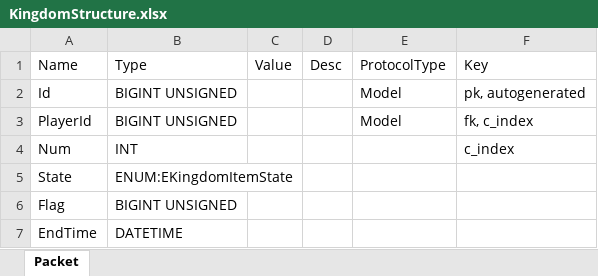
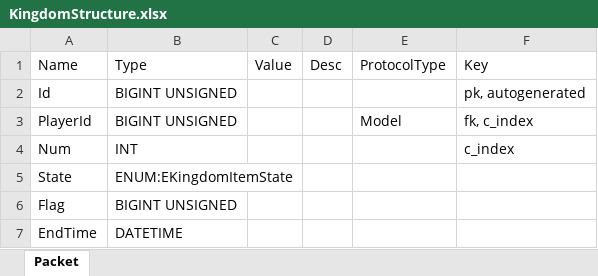
Before and after one commit to Kimseogyoung/AspNetGameServerStudy, an Excel workbook: Data/Excel/Model/User/KingdomStructure.xlsx, sheet Packet, drawn as a sheet; values as stored, in another font and other column widths than the file's, no borders; the diff names each change by its address in the sheet, - before the commit and + after, or states it on an @@ line.

Commit message:
Client에 Kingdom api 추가.
TODO: Buy api 사용시  Arithmetic operation resulted in an overflow 오류

```diff
--- a/Data/Excel/Model/User/KingdomStructure.xlsx (sheet Packet)
+++ b/Data/Excel/Model/User/KingdomStructure.xlsx (sheet Packet)
-E2: Model
+E2: (empty)
```
Also changed, not shown: Data/Excel/Packet/Packet.xlsx, 18 other files.
